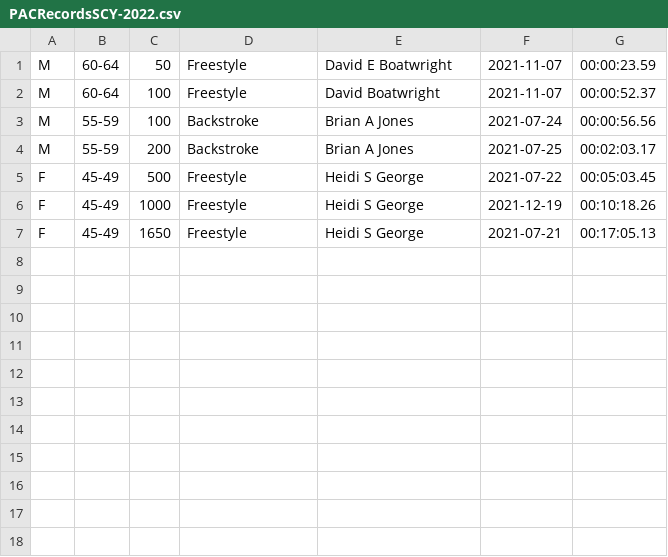
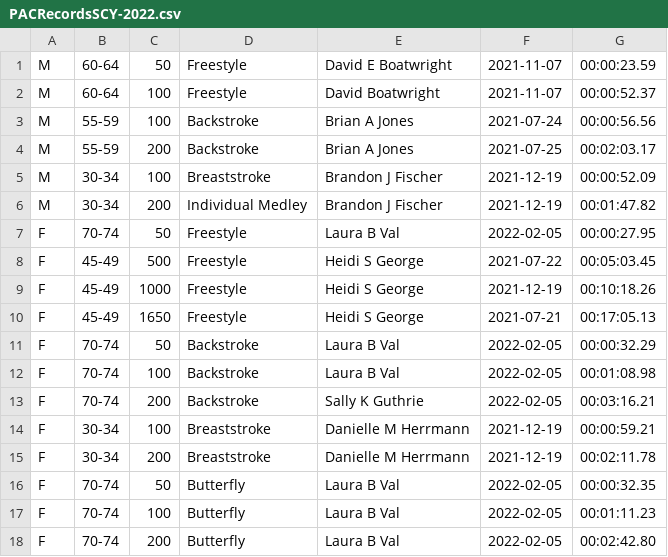
Before and after one commit to bobup/PMSTopTen, a CSV file: SeasonData/Season-2022/SourceData-2022/PACRecordsSCY-2022.csv, drawn as a sheet; the diff names each change by its address in the sheet, - before the commit and + after, or states it on an @@ line.

```diff
--- a/SeasonData/Season-2022/SourceData-2022/PACRecordsSCY-2022.csv
+++ b/SeasonData/Season-2022/SourceData-2022/PACRecordsSCY-2022.csv
+row 5: M | 30-34 | 100 | Breaststroke | Brandon J Fischer | 2021-12-19 | 00:00:52.09
+row 6: M | 30-34 | 200 | Individual Medley | Brandon J Fischer | 2021-12-19 | 00:01:47.82
+row 7: F | 70-74 | 50 | Freestyle | Laura B Val | 2022-02-05 | 00:00:27.95
+row 11: F | 70-74 | 50 | Backstroke | Laura B Val | 2022-02-05 | 00:00:32.29
+row 12: F | 70-74 | 100 | Backstroke | Laura B Val | 2022-02-05 | 00:01:08.98
+row 13: F | 70-74 | 200 | Backstroke | Sally K Guthrie | 2022-02-05 | 00:03:16.21
+row 14: F | 30-34 | 100 | Breaststroke | Danielle M Herrmann | 2021-12-19 | 00:00:59.21
+row 15: F | 30-34 | 200 | Breaststroke | Danielle M Herrmann | 2021-12-19 | 00:02:11.78
+row 16: F | 70-74 | 50 | Butterfly | Laura B Val | 2022-02-05 | 00:00:32.35
+row 17: F | 70-74 | 100 | Butterfly | Laura B Val | 2022-02-05 | 00:01:11.23
+row 18: F | 70-74 | 200 | Butterfly | Laura B Val | 2022-02-05 | 00:02:42.80
```
Also changed, not shown: SeasonData/Season-2021/SourceData-2021/PACTop10SCM-2021.csv, SeasonData/Season-2021/SourceData-2021/USMSRecords-M-SCM-2021.csv, 18 other files.
